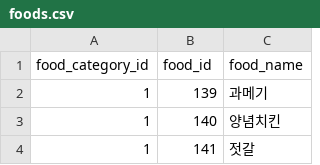
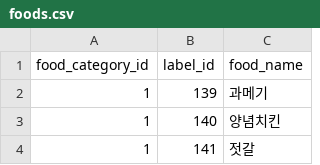
Before and after one commit to damiano1027/KFoodBox-Batch, a CSV file: foods.csv, drawn as a sheet; only a part is shown.

Commit message:
Update foods.csv

```diff
--- a/foods.csv
+++ b/foods.csv
@@ -1,2 +1,2 @@
-food_category_id, food_id, food_name
+food_category_id, label_id, food_name
 1,139,과메기
```
